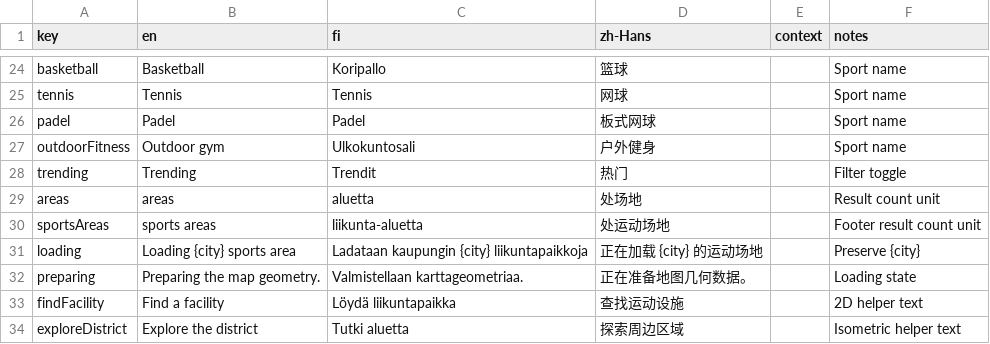
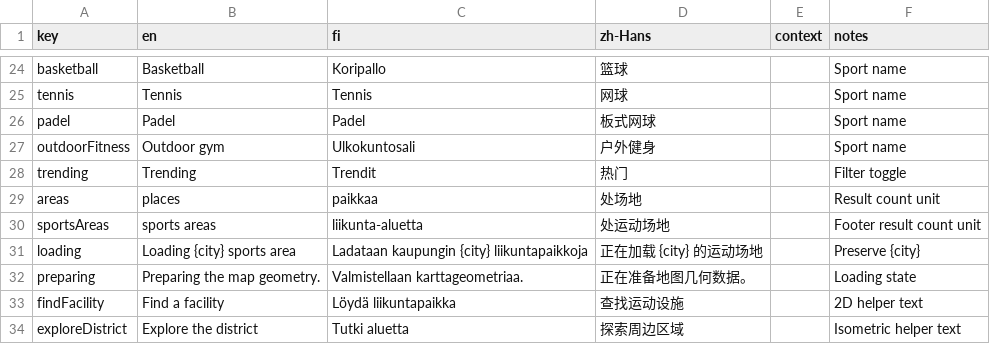
Before and after one commit to petudesign/Helsinki-Sports-Map, a CSV file: translations/catalog.csv, drawn as a sheet; only a part is shown, gaps mark what is left out.

```diff
--- a/translations/catalog.csv
+++ b/translations/catalog.csv
@@ -28,3 +28,3 @@ outdoorFitness,Outdoor gym,Ulkokuntosali,户外健身,,Sport name
 trending,Trending,Trendit,热门,,Filter toggle
-areas,areas,aluetta,处场地,,Result count unit
+areas,places,paikkaa,处场地,,Result count unit
 sportsAreas,sports areas,liikunta-aluetta,处运动场地,,Footer result count unit
```
Also changed, not shown: 16 other files.
